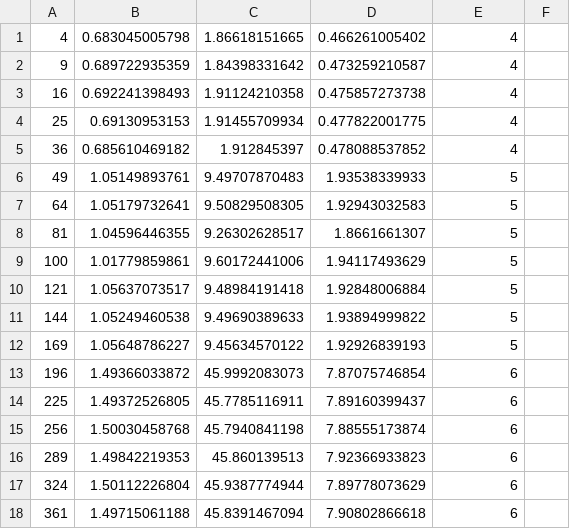
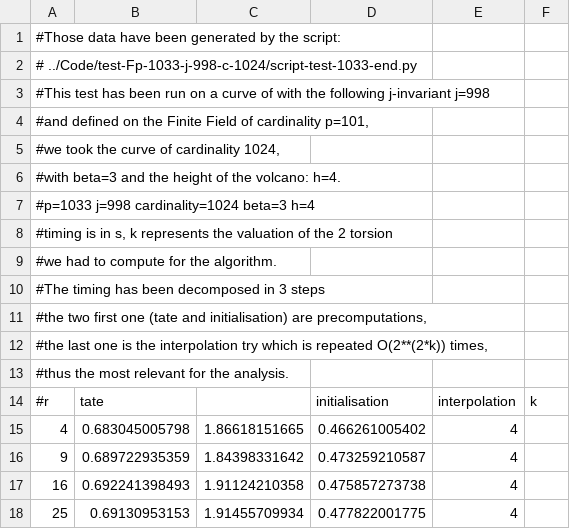
Before and after one commit to Hugounenq-Cyril/Two_curves_on_a_volcano, a TSV file: benchmarks/test-script-1033-bis.tsv, drawn as a sheet; only a part is shown; the shorter side is filled out with more unchanged rows.

```diff
--- a/benchmarks/test-script-1033-bis.tsv
+++ b/benchmarks/test-script-1033-bis.tsv
@@ -1 +1,15 @@
+#Those data have been generated by the script:
+# ../Code/test-Fp-1033-j-998-c-1024/script-test-1033-end.py
+#This test has been run on a curve of with the following j-invariant j=998
+#and defined on the Finite Field of cardinality p=101,
+#we took the curve of cardinality 1024,
+#with beta=3 and the height of the volcano: h=4. 						
+#p=1033 j=998 cardinality=1024 beta=3 h=4						
+#timing is in s, k represents the valuation of the 2 torsion
+#we had to compute for the algorithm.			
+#The timing has been decomposed in 3 steps
+#the two first one (tate and initialisation) are precomputations,
+#the last one is the interpolation try which is repeated O(2**(2*k)) times,
+#thus the most relevant for the analysis.						
+#r	tate		initialisation	interpolation	k
 4	0.683045005798	1.86618151665	0.466261005402	4
```
Also changed, not shown: benchmarks/test-script-149-bis.tsv, benchmarks/test-script-269-bis.tsv, 19 other files.
